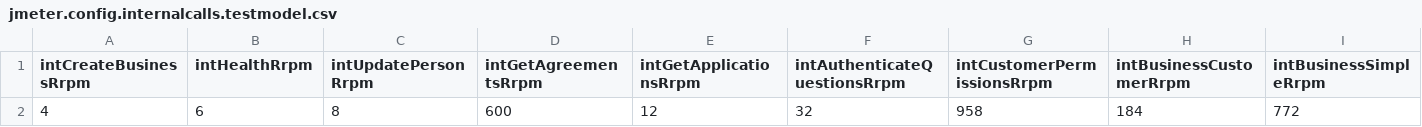
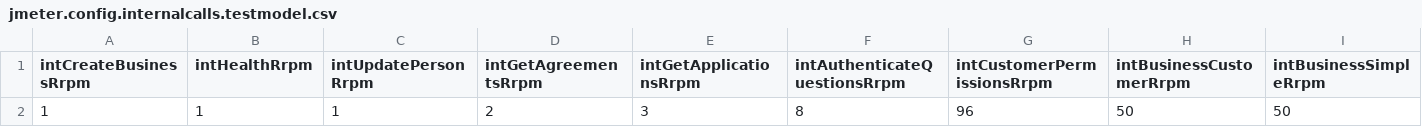
Before and after one commit to DEFRA/fcp-dal-api-performance-test, a CSV file: scenarios/data/perf-test/jmeter.config.internalcalls.testmodel.csv, drawn as a sheet; only a part is shown; removed rows and columns are numbered as before the commit, all else as after; rows hold the shown columns only; the diff names each change by its address in the sheet, - before the commit and + after, or states it on an @@ line.

Commit message:
Updated internal and external models

```diff
--- a/scenarios/data/perf-test/jmeter.config.internalcalls.testmodel.csv
+++ b/scenarios/data/perf-test/jmeter.config.internalcalls.testmodel.csv
-row 2: 4 | 6 | 8 | 600 | 12 | 32 | 958 | 184 | 772
+row 2: 1 | 1 | 1 | 2 | 3 | 8 | 96 | 50 | 50
```
Also changed, not shown: scenarios/data/perf-test/jmeter.config.externalcalls.testmodel.csv, 1 other file.
